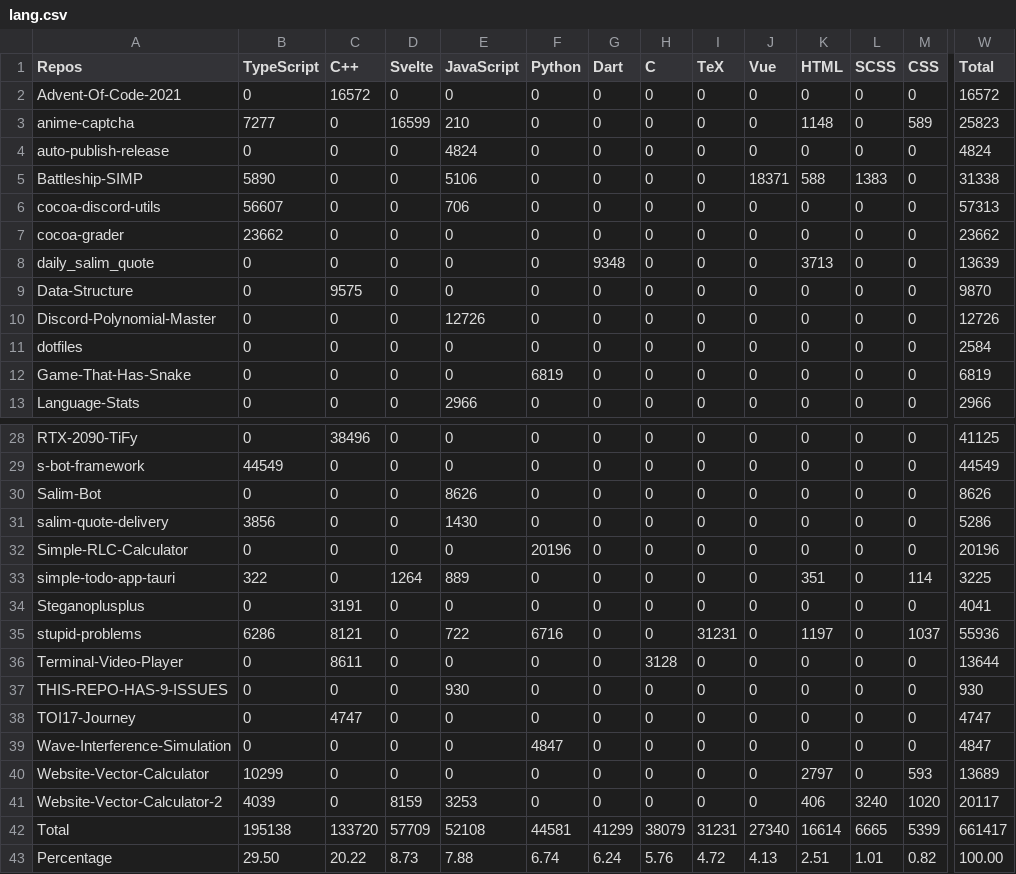
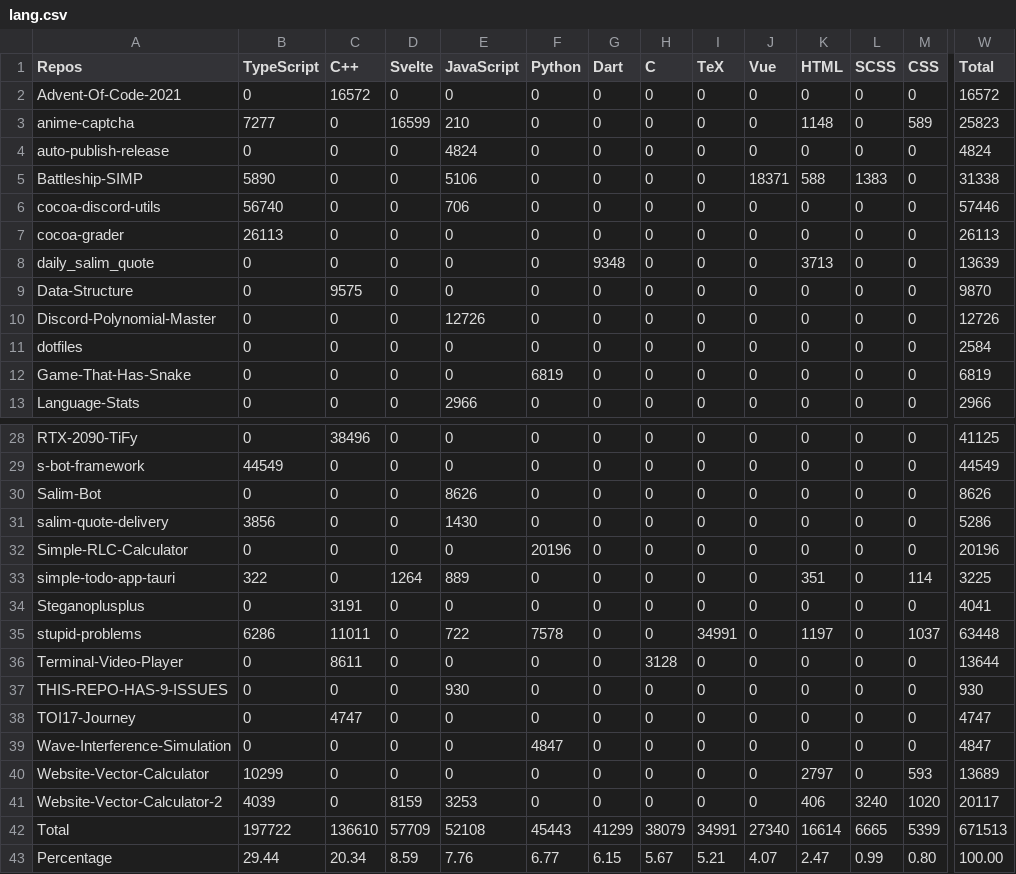
Before and after one commit to Leomotors/Auto-Language-Stats, a CSV file: example/lang.csv, drawn as a sheet; only a part is shown, gaps mark what is left out; the diff covers the shown part only; the diff names each change by its address in the sheet, - before the commit and + after, or states it on an @@ line.

```diff
--- a/example/lang.csv
+++ b/example/lang.csv
-B6 (TypeScript): 56607
+B6 (TypeScript): 56740
-W6 (Total): 57313
+W6 (Total): 57446
-B7 (TypeScript): 23662
+B7 (TypeScript): 26113
-W7 (Total): 23662
+W7 (Total): 26113
-C35 (C++): 8121
+C35 (C++): 11011
-F35 (Python): 6716
+F35 (Python): 7578
-I35 (TeX): 31231
+I35 (TeX): 34991
-W35 (Total): 55936
+W35 (Total): 63448
-B42 (TypeScript): 195138
+B42 (TypeScript): 197722
-C42 (C++): 133720
+C42 (C++): 136610
-F42 (Python): 44581
+F42 (Python): 45443
-I42 (TeX): 31231
+I42 (TeX): 34991
-W42 (Total): 661417
+W42 (Total): 671513
-B43 (TypeScript): 29.50
+B43 (TypeScript): 29.44
-C43 (C++): 20.22
+C43 (C++): 20.34
-D43 (Svelte): 8.73
+D43 (Svelte): 8.59
-E43 (JavaScript): 7.88
+E43 (JavaScript): 7.76
-F43 (Python): 6.74
+F43 (Python): 6.77
-G43 (Dart): 6.24
+G43 (Dart): 6.15
-H43 (C): 5.76
+H43 (C): 5.67
-I43 (TeX): 4.72
+I43 (TeX): 5.21
-J43 (Vue): 4.13
+J43 (Vue): 4.07
-K43 (HTML): 2.51
+K43 (HTML): 2.47
-L43 (SCSS): 1.01
+L43 (SCSS): 0.99
-M43 (CSS): 0.82
+M43 (CSS): 0.80
```
Also changed, not shown: 2 edited cells elsewhere in this file, 1 other file.
